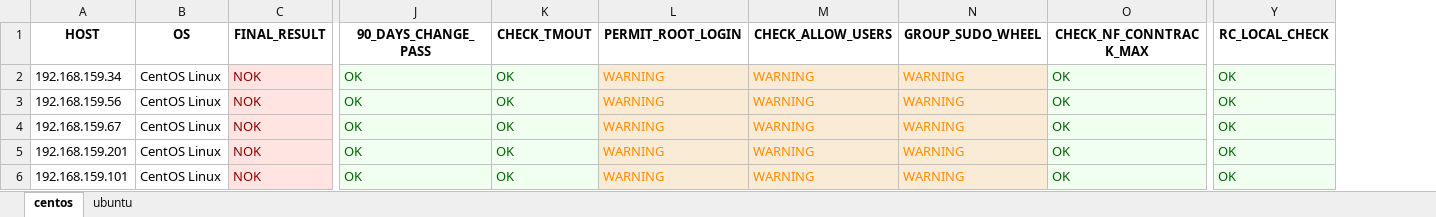
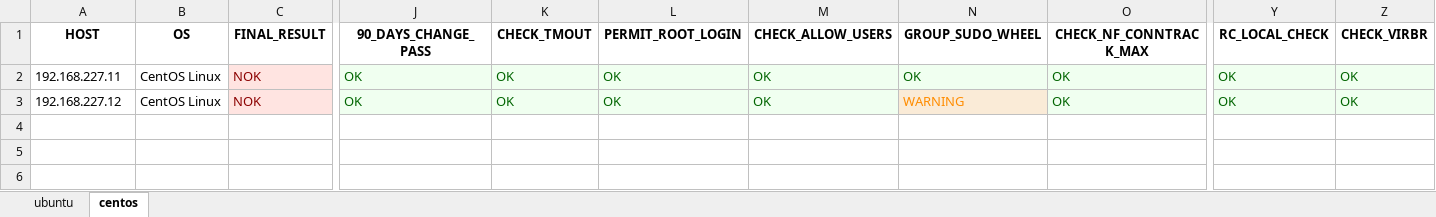
Before and after one commit to hoabeo95/system-tools, an Excel workbook: result.xlsx, sheet centos, drawn as a sheet; only a part is shown, gaps mark what is left out; values as stored, in another font and other column widths than the file's, no borders; removed rows and columns are numbered as before the commit, all else as after; rows hold the shown columns only; the diff names each change by its address in the sheet, - before the commit and + after, or states it on an @@ line.

```diff
--- a/result.xlsx (sheet centos)
+++ b/result.xlsx (sheet centos)
@@ sheet tab order changed: ubuntu | centos @@
+column Z (CHECK_VIRBR), rows 2-3: OK | OK
-row 2: 192.168.159.34 | CentOS Linux | NOK | OK | OK | WARNING | WARNING | WARNING | OK | OK
-row 3: 192.168.159.56 | CentOS Linux | NOK | OK | OK | WARNING | WARNING | WARNING | OK | OK
-A2 (HOST): 192.168.159.67
+A2 (HOST): 192.168.227.11
-L2:L3 (PERMIT_ROOT_LOGIN): WARNING
+L2:L3 (PERMIT_ROOT_LOGIN): OK
@@ L2:N2 fill: #FAEBD7 → #F0FFF0, text colour: #FF8C00 → #006400 @@
-M2:M3 (CHECK_ALLOW_USERS): WARNING
+M2:M3 (CHECK_ALLOW_USERS): OK
-N2 (GROUP_SUDO_WHEEL): WARNING
+N2 (GROUP_SUDO_WHEEL): OK
-A3 (HOST): 192.168.159.201
+A3 (HOST): 192.168.227.12
@@ L3:M3 fill: #FAEBD7 → #F0FFF0, text colour: #FF8C00 → #006400 @@
-row 6: 192.168.159.101 | CentOS Linux | NOK | OK | OK | WARNING | WARNING | WARNING | OK | OK
```
Also changed, not shown: sheet ubuntu, 20230306-174629-exportDt.xlsx, 7 other files.
